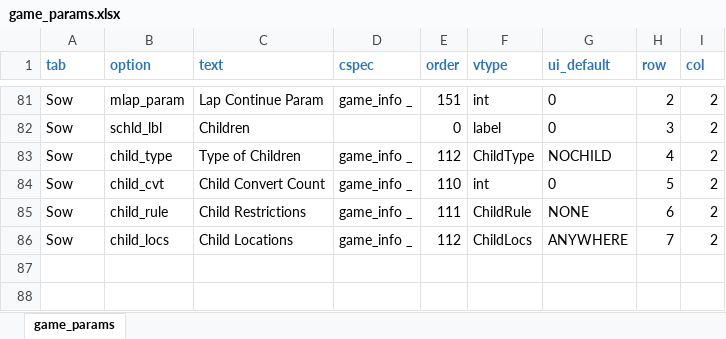
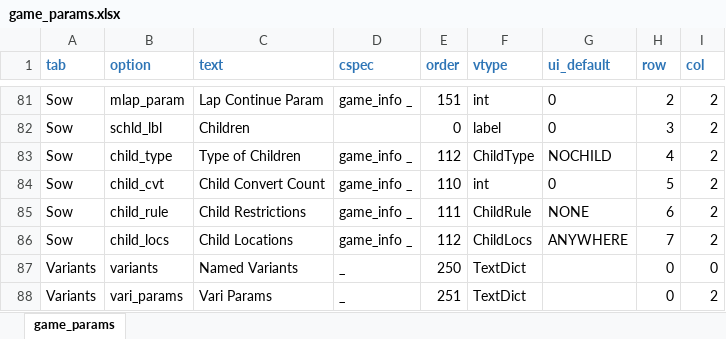
Before and after one commit to StoneShark/MancalaGames, an Excel workbook: src/game_params.xlsx, sheet game_params, drawn as a sheet; only a part is shown, gaps mark what is left out; values as stored, in another font and other column widths than the file's, no borders; the diff names each change by its address in the sheet, - before the commit and + after, or states it on an @@ line.

```diff
--- a/src/game_params.xlsx (sheet game_params)
+++ b/src/game_params.xlsx (sheet game_params)
+row 87: Variants | variants | Named Variants | _ | 250 | TextDict |  | 0 | 0
+row 88: Variants | vari_params | Vari Params | _ | 251 | TextDict |  | 0 | 2
```
Also changed, not shown: 13 other files.
